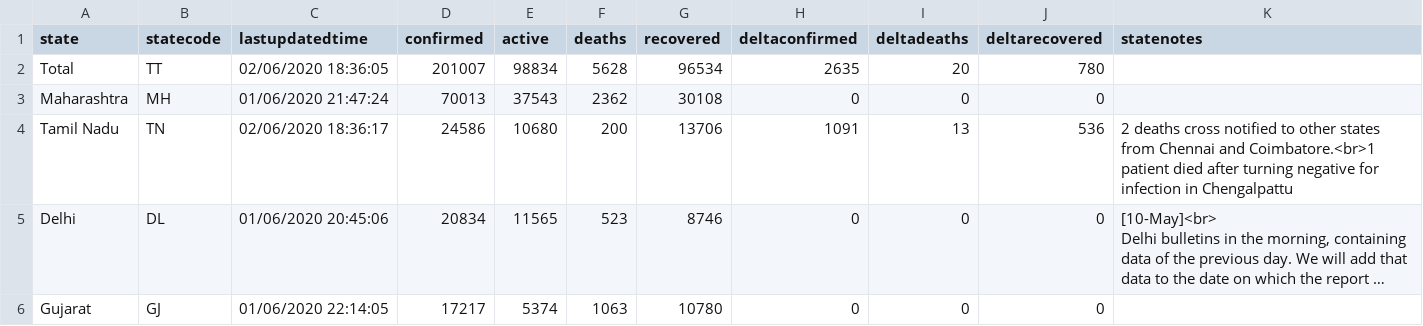
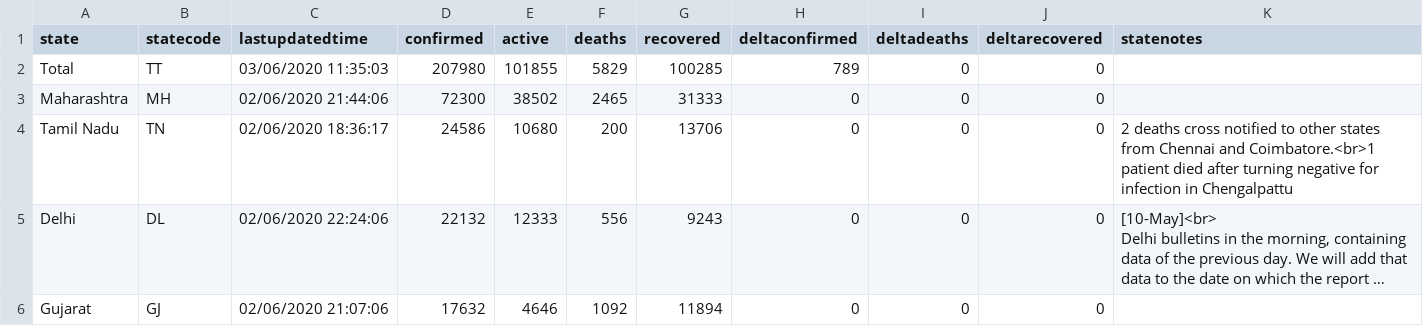
Before and after one commit to imdevskp/covid-19-india-data, a CSV file: state_level_latest.csv, drawn as a sheet; only a part is shown; long unchanged cells end in …; the diff covers the shown part only; the diff names each change by its address in the sheet, - before the commit and + after, or states it on an @@ line.

```diff
--- a/state_level_latest.csv
+++ b/state_level_latest.csv
-C2 (lastupdatedtime): 02/06/2020 18:36:05
+C2 (lastupdatedtime): 03/06/2020 11:35:03
-D2 (confirmed): 201007
+D2 (confirmed): 207980
-E2 (active): 98834
+E2 (active): 101855
-F2 (deaths): 5628
+F2 (deaths): 5829
-G2 (recovered): 96534
+G2 (recovered): 100285
-H2 (deltaconfirmed): 2635
+H2 (deltaconfirmed): 789
-I2 (deltadeaths): 20
+I2 (deltadeaths): 0
-J2 (deltarecovered): 780
+J2 (deltarecovered): 0
-C3 (lastupdatedtime): 01/06/2020 21:47:24
+C3 (lastupdatedtime): 02/06/2020 21:44:06
-D3 (confirmed): 70013
+D3 (confirmed): 72300
-E3 (active): 37543
+E3 (active): 38502
-F3 (deaths): 2362
+F3 (deaths): 2465
-G3 (recovered): 30108
+G3 (recovered): 31333
-H4 (deltaconfirmed): 1091
+H4 (deltaconfirmed): 0
-I4 (deltadeaths): 13
+I4 (deltadeaths): 0
-J4 (deltarecovered): 536
+J4 (deltarecovered): 0
-C5 (lastupdatedtime): 01/06/2020 20:45:06
+C5 (lastupdatedtime): 02/06/2020 22:24:06
-D5 (confirmed): 20834
+D5 (confirmed): 22132
-E5 (active): 11565
+E5 (active): 12333
-F5 (deaths): 523
+F5 (deaths): 556
-G5 (recovered): 8746
+G5 (recovered): 9243
-C6 (lastupdatedtime): 01/06/2020 22:14:05
+C6 (lastupdatedtime): 02/06/2020 21:07:06
-D6 (confirmed): 17217
+D6 (confirmed): 17632
-E6 (active): 5374
+E6 (active): 4646
-F6 (deaths): 1063
+F6 (deaths): 1092
-G6 (recovered): 10780
+G6 (recovered): 11894
```
Also changed, not shown: 128 edited cells elsewhere in this file, complete.csv, district_level_latest.csv, 4 other files.
